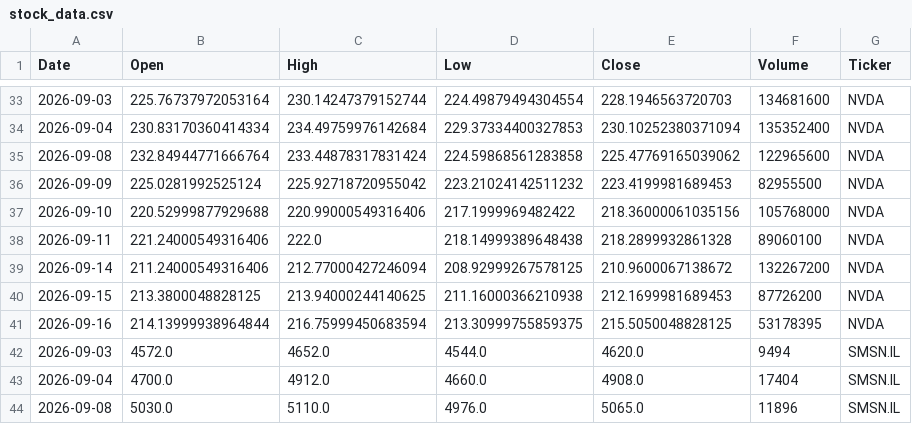
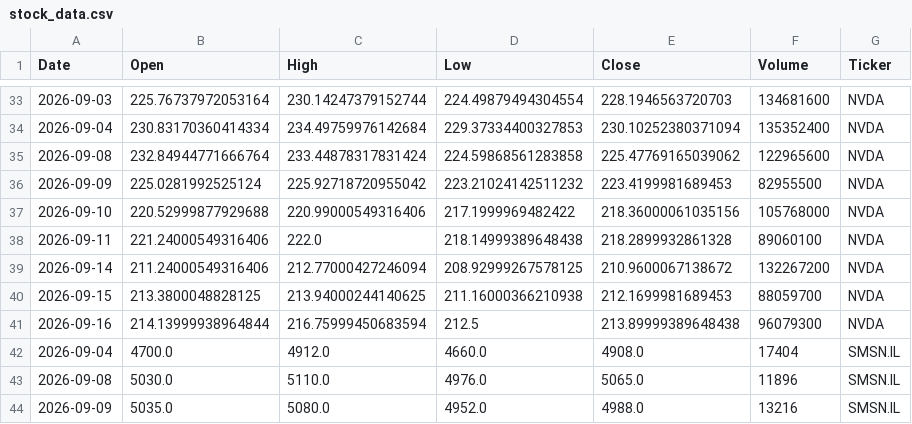
Before and after one commit to Jaedin-Rogers/Automated_Stock_Data_Pipeline, a CSV file: stock_data.csv, drawn as a sheet; only a part is shown, gaps mark what is left out; the shorter side is filled out with more unchanged rows; the diff covers the shown part only.

```diff
--- a/stock_data.csv
+++ b/stock_data.csv
@@ -39,5 +39,4 @@ Date,Open,High,Low,Close,Volume,Ticker
 2026-09-14,211.24000549316406,212.77000427246094,208.92999267578125,210.9600067138672,132267200,NVDA
-2026-09-15,213.3800048828125,213.94000244140625,211.16000366210938,212.1699981689453,87726200,NVDA
-2026-09-16,214.13999938964844,216.75999450683594,213.30999755859375,215.5050048828125,53178395,NVDA
-2026-09-03,4572.0,4652.0,4544.0,4620.0,9494,SMSN.IL
+2026-09-15,213.3800048828125,213.94000244140625,211.16000366210938,212.1699981689453,88059700,NVDA
+2026-09-16,214.13999938964844,216.75999450683594,212.5,213.89999389648438,96079300,NVDA
 2026-09-04,4700.0,4912.0,4660.0,4908.0,17404,SMSN.IL
```
Also changed, not shown: 13 added rows, 13 removed rows and 6 edited cells elsewhere in this file.
